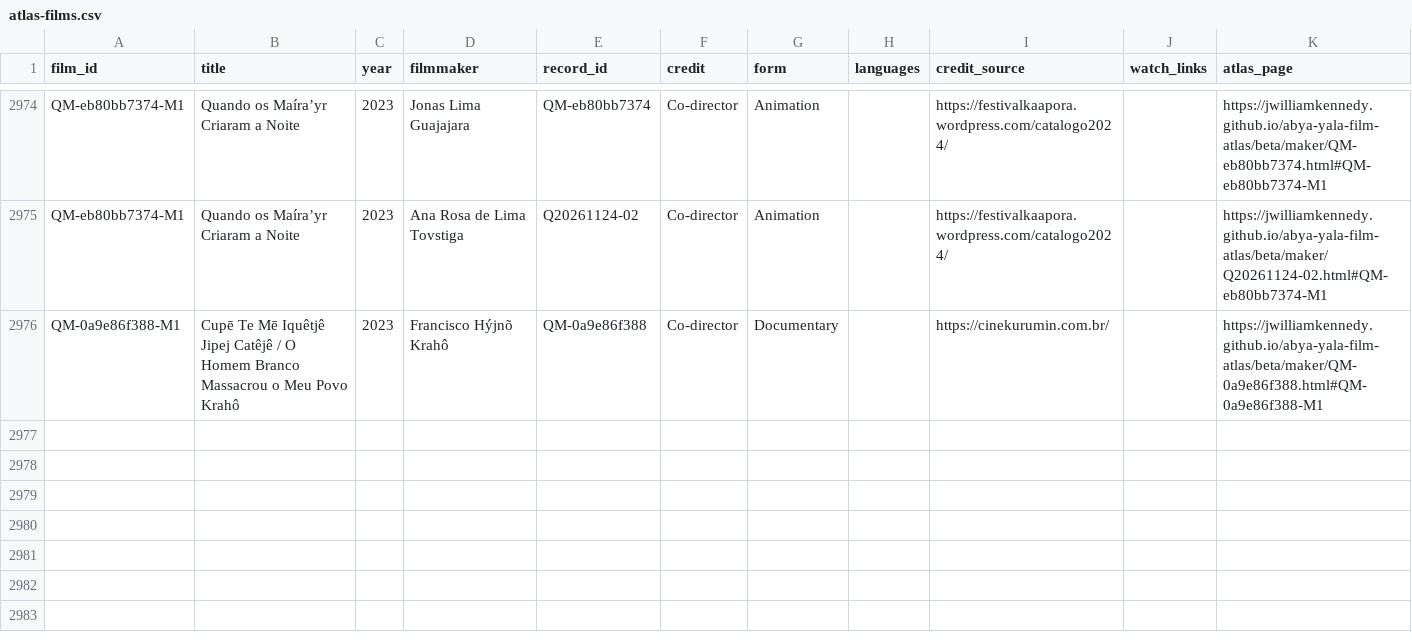
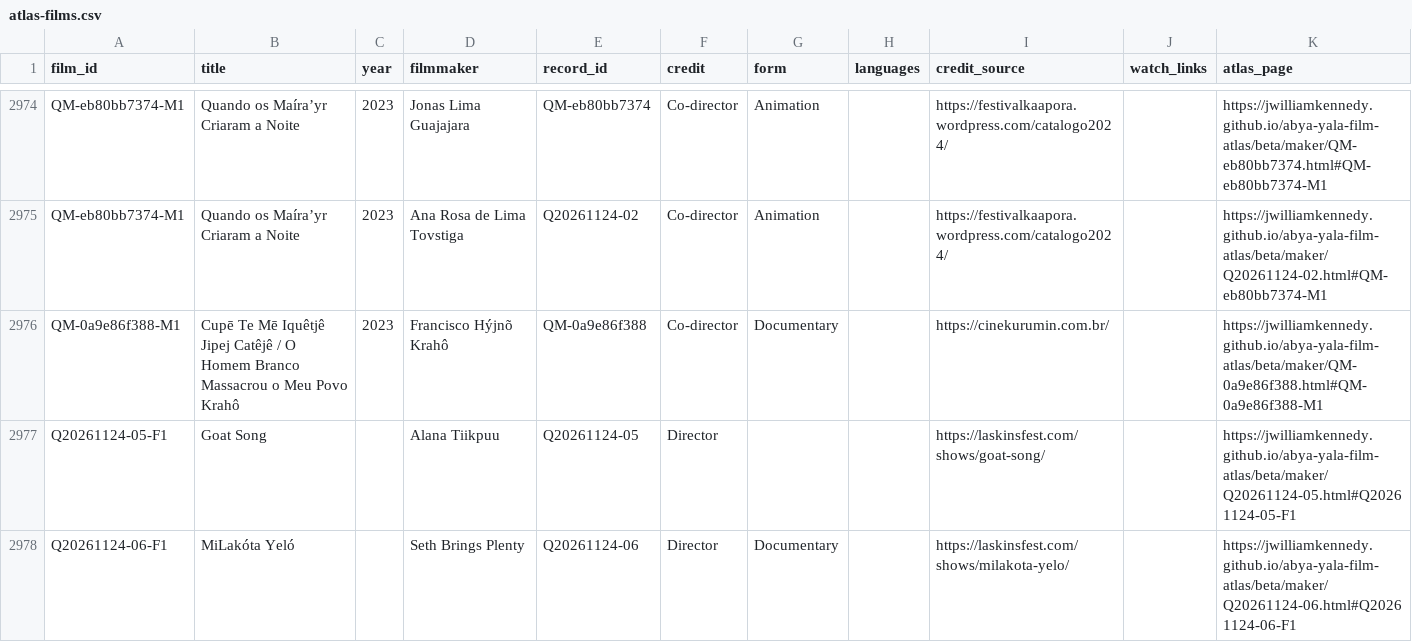
Before and after one commit to jwilliamkennedy/abya-yala-film-atlas, a CSV file: beta/data/atlas-films.csv, drawn as a sheet; only a part is shown, gaps mark what is left out; the diff names each change by its address in the sheet, - before the commit and + after, or states it on an @@ line.

```diff
--- a/beta/data/atlas-films.csv
+++ b/beta/data/atlas-films.csv
+row 2977: Q20261124-05-F1 | Goat Song |  | Alana Tiikpuu | Q20261124-05 | Director |  |  | https://laskinsfest.com/shows/goat-song/ |  | https://jwilliamkennedy.github.io/abya-yala-film-atlas/beta/maker/Q20261124-05.html#Q20261124-05-F1
+row 2978: Q20261124-06-F1 | MiLakóta Yeló |  | Seth Brings Plenty | Q20261124-06 | Director | Documentary |  | https://laskinsfest.com/shows/milakota-yelo/ |  | https://jwilliamkennedy.github.io/abya-yala-film-atlas/beta/maker/Q20261124-06.html#Q20261124-06-F1
```
Also changed, not shown: beta/data/atlas-filmmakers.csv, beta/data/atlas-names.csv, 14 other files.
